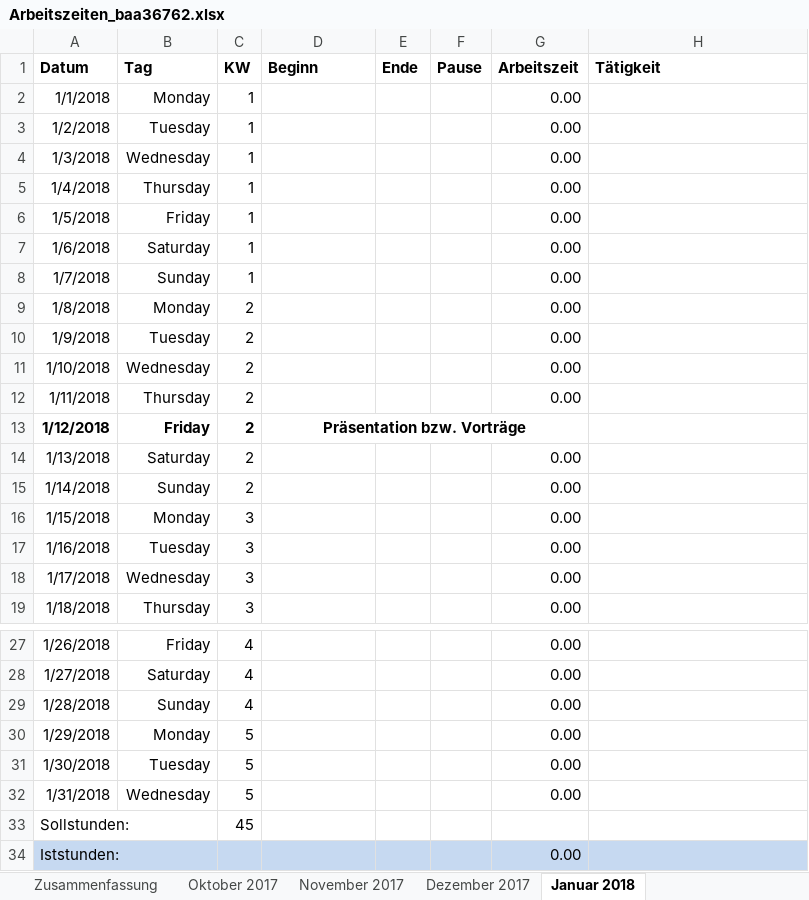
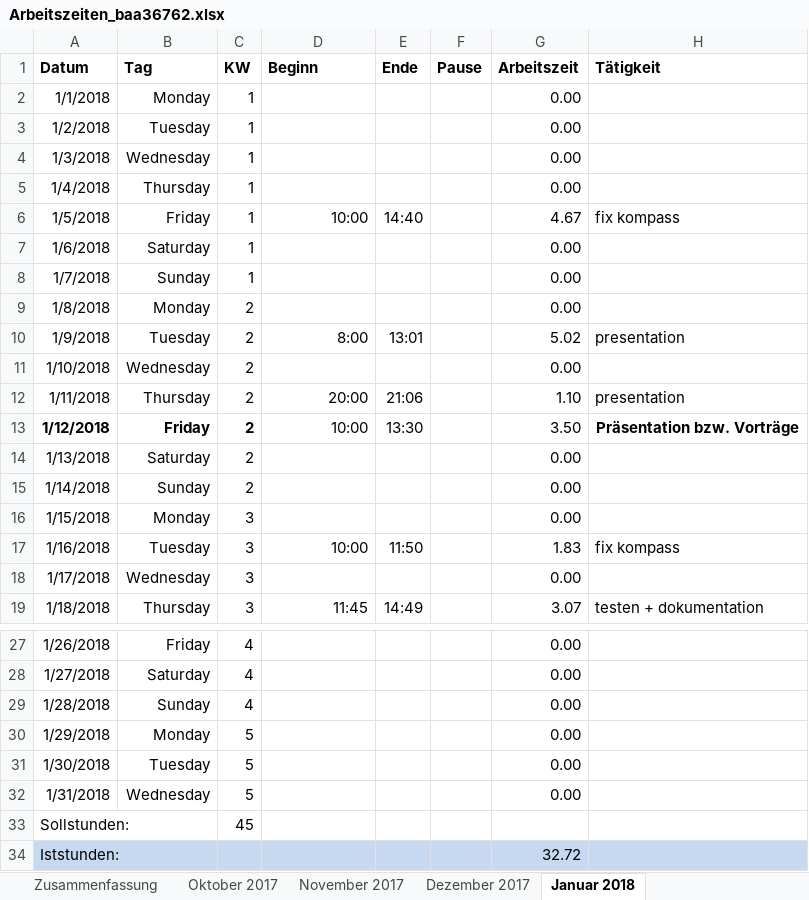
Before and after one commit to scd42636/DT_WS1718_02_StarCar, an Excel workbook: dokumentation/arbeitszeiten/Arbeitszeiten_baa36762.xlsx, sheet Januar 2018, drawn as a sheet; only a part is shown, gaps mark what is left out; values as stored, in another font and other column widths than the file's, no borders; conditional formats not drawn; the diff covers the shown part only; the diff names each change by its address in the sheet, - before the commit and + after, or states it on an @@ line.

```diff
--- a/dokumentation/arbeitszeiten/Arbeitszeiten_baa36762.xlsx (sheet Januar 2018)
+++ b/dokumentation/arbeitszeiten/Arbeitszeiten_baa36762.xlsx (sheet Januar 2018)
-D6 (Beginn): (empty)
+D6 (Beginn): 10:00
-E6 (Ende): (empty)
+E6 (Ende): 14:40
-G6 (Arbeitszeit): 0.00
+G6 (Arbeitszeit): 4.67
-H6 (Tätigkeit): (empty)
+H6 (Tätigkeit): fix kompass
-D10 (Beginn): (empty)
+D10 (Beginn): 8:00
-E10 (Ende): (empty)
+E10 (Ende): 13:01
-G10 (Arbeitszeit): 0.00
+G10 (Arbeitszeit): 5.02
-H10 (Tätigkeit): (empty)
+H10 (Tätigkeit): presentation
-D12 (Beginn): (empty)
+D12 (Beginn): 20:00
-E12 (Ende): (empty)
+E12 (Ende): 21:06
-G12 (Arbeitszeit): 0.00
+G12 (Arbeitszeit): 1.10
-H12 (Tätigkeit): (empty)
+H12 (Tätigkeit): presentation
-D13 (Beginn): Präsentation bzw. Vorträge
+D13 (Beginn): 10:00
@@ D13 bold: on → off, alignment: center → right @@
-D13:G13 merged
-E13 (Ende): (empty)
+E13 (Ende): 13:30
-G13 (Arbeitszeit): (empty)
+G13 (Arbeitszeit): 3.50
-H13 (Tätigkeit): (empty)
+H13 (Tätigkeit): Präsentation bzw. Vorträge
-D17 (Beginn): (empty)
+D17 (Beginn): 10:00
-E17 (Ende): (empty)
+E17 (Ende): 11:50
-G17 (Arbeitszeit): 0.00
+G17 (Arbeitszeit): 1.83
-H17 (Tätigkeit): (empty)
+H17 (Tätigkeit): fix kompass
-D19 (Beginn): (empty)
+D19 (Beginn): 11:45
-E19 (Ende): (empty)
+E19 (Ende): 14:49
-G19 (Arbeitszeit): 0.00
+G19 (Arbeitszeit): 3.07
-H19 (Tätigkeit): (empty)
+H19 (Tätigkeit): testen + dokumentation
-G34 (Arbeitszeit): 0.00
+G34 (Arbeitszeit): 32.72
```
Also changed, not shown: 16 edited cells, cell formats and merged cells elsewhere in this sheet, sheet November 2017, sheet Dezember 2017, sheet Oktober 2017, sheet Zusammenfassung.
